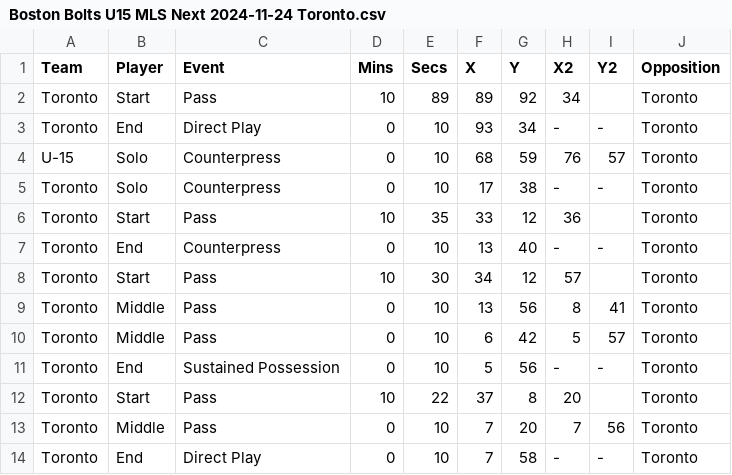
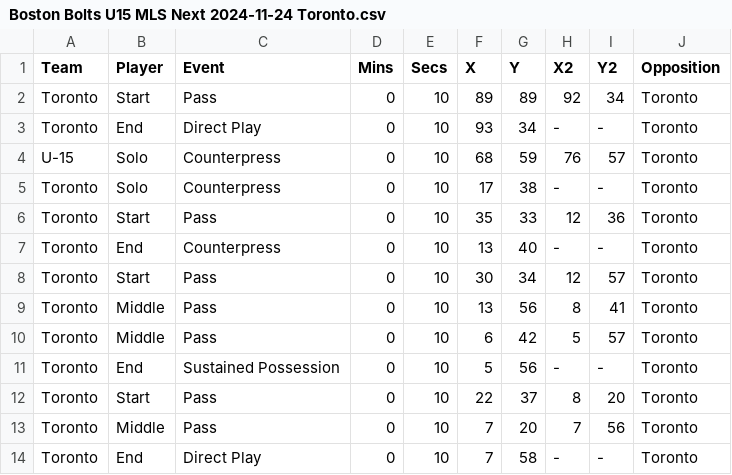
Before and after one commit to naveenelliott/GoalGoalAgainstProject_2025_Bolts, a CSV file: U15_MLS_Next/Boston Bolts U15 MLS Next 2024-11-24 Toronto.csv, drawn as a sheet.

```diff
--- a/U15_MLS_Next/Boston Bolts U15 MLS Next 2024-11-24 Toronto.csv
+++ b/U15_MLS_Next/Boston Bolts U15 MLS Next 2024-11-24 Toronto.csv
@@ -1,3 +1,3 @@
 Team,Player,Event,Mins,Secs,X,Y,X2,Y2,Opposition
-Toronto,Start,Pass,10,89,89,92,34,,Toronto
+Toronto,Start,Pass,0,10,89,89,92,34,Toronto
 Toronto,End,Direct Play,0,10,93,34,-,-,Toronto
@@ -5,5 +5,5 @@ U-15,Solo,Counterpress,0,10,68,59,76,57,Toronto
 Toronto,Solo,Counterpress,0,10,17,38,-,-,Toronto
-Toronto,Start,Pass,10,35,33,12,36,,Toronto
+Toronto,Start,Pass,0,10,35,33,12,36,Toronto
 Toronto,End,Counterpress,0,10,13,40,-,-,Toronto
-Toronto,Start,Pass,10,30,34,12,57,,Toronto
+Toronto,Start,Pass,0,10,30,34,12,57,Toronto
 Toronto,Middle,Pass,0,10,13,56,8,41,Toronto
@@ -11,3 +11,3 @@ Toronto,Middle,Pass,0,10,6,42,5,57,Toronto
 Toronto,End,Sustained Possession,0,10,5,56,-,-,Toronto
-Toronto,Start,Pass,10,22,37,8,20,,Toronto
+Toronto,Start,Pass,0,10,22,37,8,20,Toronto
 Toronto,Middle,Pass,0,10,7,20,7,56,Toronto
```
Also changed, not shown: U15_MLS_Next/Boston Bolts U15 MLS Next 2024-10-20 Westchester.csv, U15_MLS_Next/Boston Bolts U15 MLS Next 2024-11-16 Cedar Stars.csv, 42 other files.
